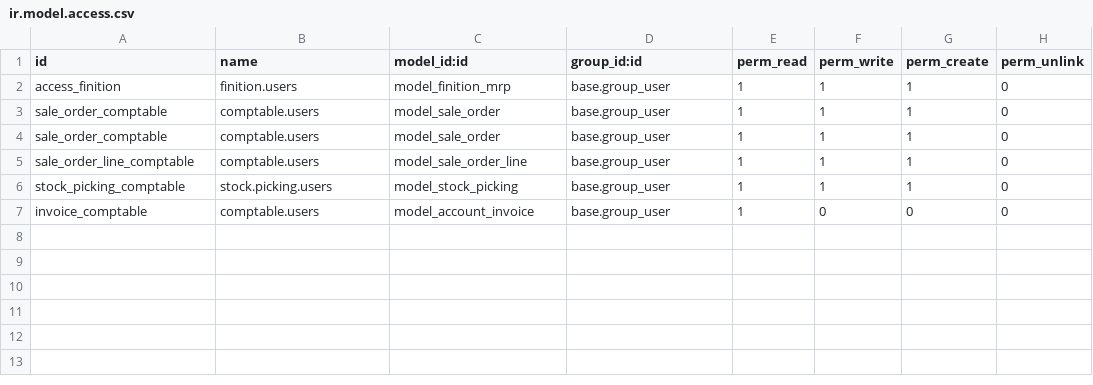
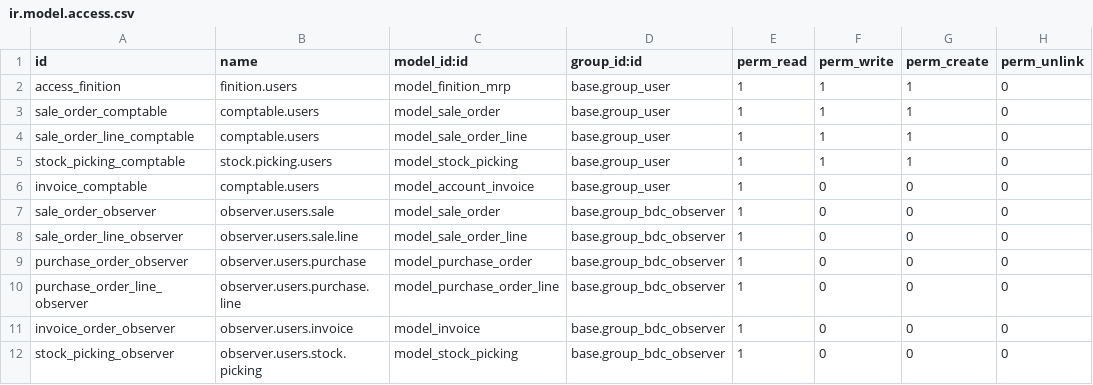
Before and after one commit to BenjaHe/stockVDL, a CSV file: security/ir.model.access.csv, drawn as a sheet.

```diff
--- a/security/ir.model.access.csv
+++ b/security/ir.model.access.csv
@@ -3,3 +3,2 @@ access_finition,finition.users,model_finition_mrp,base.group_user,1,1,1,0
 sale_order_comptable,comptable.users,model_sale_order,base.group_user,1,1,1,0
-sale_order_comptable,comptable.users,model_sale_order,base.group_user,1,1,1,0
 sale_order_line_comptable,comptable.users,model_sale_order_line,base.group_user,1,1,1,0
@@ -7 +6,7 @@ stock_picking_comptable,stock.picking.users,model_stock_picking,base.group_user,
 invoice_comptable,comptable.users,model_account_invoice,base.group_user,1,0,0,0
+sale_order_observer,observer.users.sale,model_sale_order,base.group_bdc_observer,1,0,0,0
+sale_order_line_observer,observer.users.sale.line,model_sale_order_line,base.group_bdc_observer,1,0,0,0
+purchase_order_observer,observer.users.purchase,model_purchase_order,base.group_bdc_observer,1,0,0,0
+purchase_order_line_observer,observer.users.purchase.line,model_purchase_order_line,base.group_bdc_observer,1,0,0,0
+invoice_order_observer,observer.users.invoice,model_invoice,base.group_bdc_observer,1,0,0,0
+stock_picking_observer,observer.users.stock.picking,model_stock_picking,base.group_bdc_observer,1,0,0,0
```
Also changed, not shown: 1 other file.
